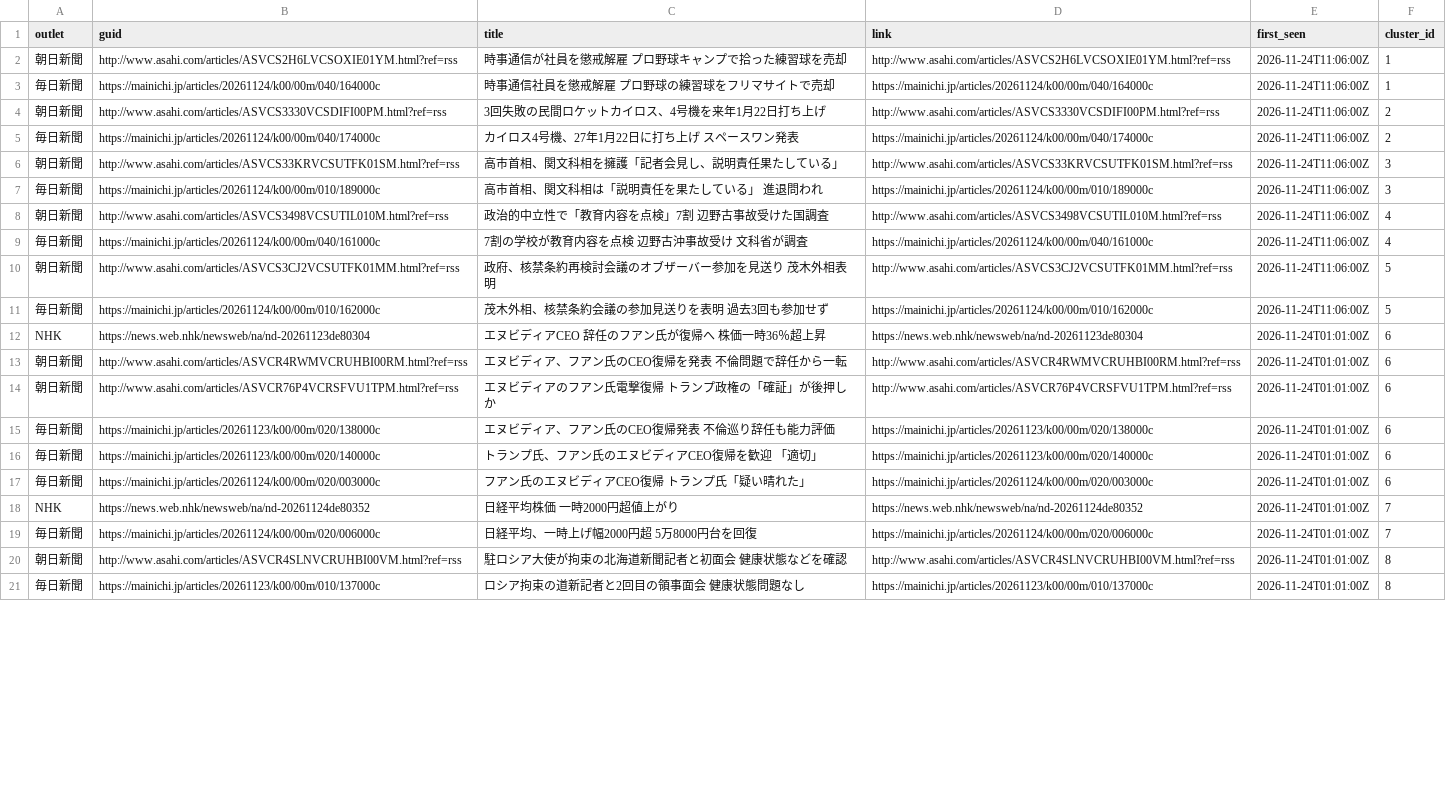
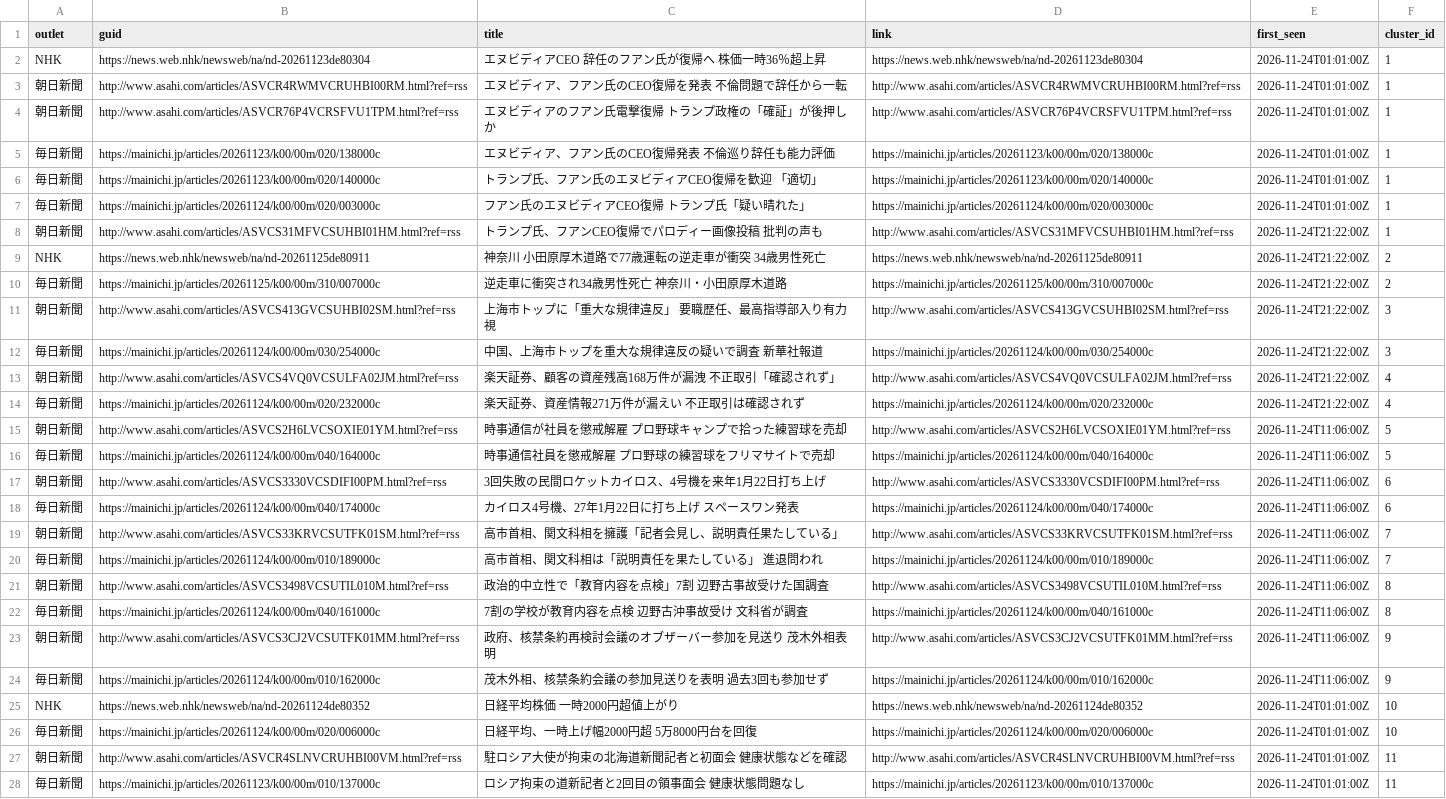
Before and after one commit to twill3c/midashi-sanmenkyo, a CSV file: data/processed/clusters.csv, drawn as a sheet; only a part is shown; removed rows and columns are numbered as before the commit, all else as after; the diff covers the shown part only; the diff names each change by its address in the sheet, - before the commit and + after, or states it on an @@ line.

```diff
--- a/data/processed/clusters.csv
+++ b/data/processed/clusters.csv
+row 2: NHK | https://news.web.nhk/newsweb/na/nd-20261123de80304 | エヌビディアCEO 辞任のフアン氏が復帰へ 株価一時36％超上昇 | https://news.web.nhk/newsweb/na/nd-20261123de80304 | 2026-11-24T01:01:00Z | 1
+row 3: 朝日新聞 | http://www.asahi.com/articles/ASVCR4RWMVCRUHBI00RM.html?ref=rss | エヌビディア、フアン氏のCEO復帰を発表 不倫問題で辞任から一転 | http://www.asahi.com/articles/ASVCR4RWMVCRUHBI00RM.html?ref=rss | 2026-11-24T01:01:00Z | 1
+row 4: 朝日新聞 | http://www.asahi.com/articles/ASVCR76P4VCRSFVU1TPM.html?ref=rss | エヌビディアのフアン氏電撃復帰 トランプ政権の「確証」が後押しか | http://www.asahi.com/articles/ASVCR76P4VCRSFVU1TPM.html?ref=rss | 2026-11-24T01:01:00Z | 1
+row 5: 毎日新聞 | https://mainichi.jp/articles/20261123/k00/00m/020/138000c | エヌビディア、フアン氏のCEO復帰発表 不倫巡り辞任も能力評価 | https://mainichi.jp/articles/20261123/k00/00m/020/138000c | 2026-11-24T01:01:00Z | 1
+row 6: 毎日新聞 | https://mainichi.jp/articles/20261123/k00/00m/020/140000c | トランプ氏、フアン氏のエヌビディアCEO復帰を歓迎 「適切」 | https://mainichi.jp/articles/20261123/k00/00m/020/140000c | 2026-11-24T01:01:00Z | 1
+row 7: 毎日新聞 | https://mainichi.jp/articles/20261124/k00/00m/020/003000c | フアン氏のエヌビディアCEO復帰 トランプ氏「疑い晴れた」 | https://mainichi.jp/articles/20261124/k00/00m/020/003000c | 2026-11-24T01:01:00Z | 1
+row 8: 朝日新聞 | http://www.asahi.com/articles/ASVCS31MFVCSUHBI01HM.html?ref=rss | トランプ氏、フアンCEO復帰でパロディー画像投稿 批判の声も | http://www.asahi.com/articles/ASVCS31MFVCSUHBI01HM.html?ref=rss | 2026-11-24T21:22:00Z | 1
+row 9: NHK | https://news.web.nhk/newsweb/na/nd-20261125de80911 | 神奈川 小田原厚木道路で77歳運転の逆走車が衝突 34歳男性死亡 | https://news.web.nhk/newsweb/na/nd-20261125de80911 | 2026-11-24T21:22:00Z | 2
+row 10: 毎日新聞 | https://mainichi.jp/articles/20261125/k00/00m/310/007000c | 逆走車に衝突され34歳男性死亡 神奈川・小田原厚木道路 | https://mainichi.jp/articles/20261125/k00/00m/310/007000c | 2026-11-24T21:22:00Z | 2
+row 11: 朝日新聞 | http://www.asahi.com/articles/ASVCS413GVCSUHBI02SM.html?ref=rss | 上海市トップに「重大な規律違反」 要職歴任、最高指導部入り有力視 | http://www.asahi.com/articles/ASVCS413GVCSUHBI02SM.html?ref=rss | 2026-11-24T21:22:00Z | 3
+row 12: 毎日新聞 | https://mainichi.jp/articles/20261124/k00/00m/030/254000c | 中国、上海市トップを重大な規律違反の疑いで調査 新華社報道 | https://mainichi.jp/articles/20261124/k00/00m/030/254000c | 2026-11-24T21:22:00Z | 3
+row 13: 朝日新聞 | http://www.asahi.com/articles/ASVCS4VQ0VCSULFA02JM.html?ref=rss | 楽天証券、顧客の資産残高168万件が漏洩 不正取引「確認されず」 | http://www.asahi.com/articles/ASVCS4VQ0VCSULFA02JM.html?ref=rss | 2026-11-24T21:22:00Z | 4
+row 14: 毎日新聞 | https://mainichi.jp/articles/20261124/k00/00m/020/232000c | 楽天証券、資産情報271万件が漏えい 不正取引は確認されず | https://mainichi.jp/articles/20261124/k00/00m/020/232000c | 2026-11-24T21:22:00Z | 4
-F15:F16 (cluster_id): 1
+F15:F16 (cluster_id): 5
-F17:F18 (cluster_id): 2
+F17:F18 (cluster_id): 6
-F19:F20 (cluster_id): 3
+F19:F20 (cluster_id): 7
-F21:F22 (cluster_id): 4
+F21:F22 (cluster_id): 8
-F23:F24 (cluster_id): 5
+F23:F24 (cluster_id): 9
-row 12: NHK | https://news.web.nhk/newsweb/na/nd-20261123de80304 | エヌビディアCEO 辞任のフアン氏が復帰へ 株価一時36％超上昇 | https://news.web.nhk/newsweb/na/nd-20261123de80304 | 2026-11-24T01:01:00Z | 6
-row 13: 朝日新聞 | http://www.asahi.com/articles/ASVCR4RWMVCRUHBI00RM.html?ref=rss | エヌビディア、フアン氏のCEO復帰を発表 不倫問題で辞任から一転 | http://www.asahi.com/articles/ASVCR4RWMVCRUHBI00RM.html?ref=rss | 2026-11-24T01:01:00Z | 6
-row 14: 朝日新聞 | http://www.asahi.com/articles/ASVCR76P4VCRSFVU1TPM.html?ref=rss | エヌビディアのフアン氏電撃復帰 トランプ政権の「確証」が後押しか | http://www.asahi.com/articles/ASVCR76P4VCRSFVU1TPM.html?ref=rss | 2026-11-24T01:01:00Z | 6
-row 15: 毎日新聞 | https://mainichi.jp/articles/20261123/k00/00m/020/138000c | エヌビディア、フアン氏のCEO復帰発表 不倫巡り辞任も能力評価 | https://mainichi.jp/articles/20261123/k00/00m/020/138000c | 2026-11-24T01:01:00Z | 6
-row 16: 毎日新聞 | https://mainichi.jp/articles/20261123/k00/00m/020/140000c | トランプ氏、フアン氏のエヌビディアCEO復帰を歓迎 「適切」 | https://mainichi.jp/articles/20261123/k00/00m/020/140000c | 2026-11-24T01:01:00Z | 6
-row 17: 毎日新聞 | https://mainichi.jp/articles/20261124/k00/00m/020/003000c | フアン氏のエヌビディアCEO復帰 トランプ氏「疑い晴れた」 | https://mainichi.jp/articles/20261124/k00/00m/020/003000c | 2026-11-24T01:01:00Z | 6
-F25:F26 (cluster_id): 7
+F25:F26 (cluster_id): 10
-F27:F28 (cluster_id): 8
+F27:F28 (cluster_id): 11
```
Also changed, not shown: 8 removed rows and 2 edited cells elsewhere in this file, data/ledger.csv, data/processed/stats.csv, 5 other files.
